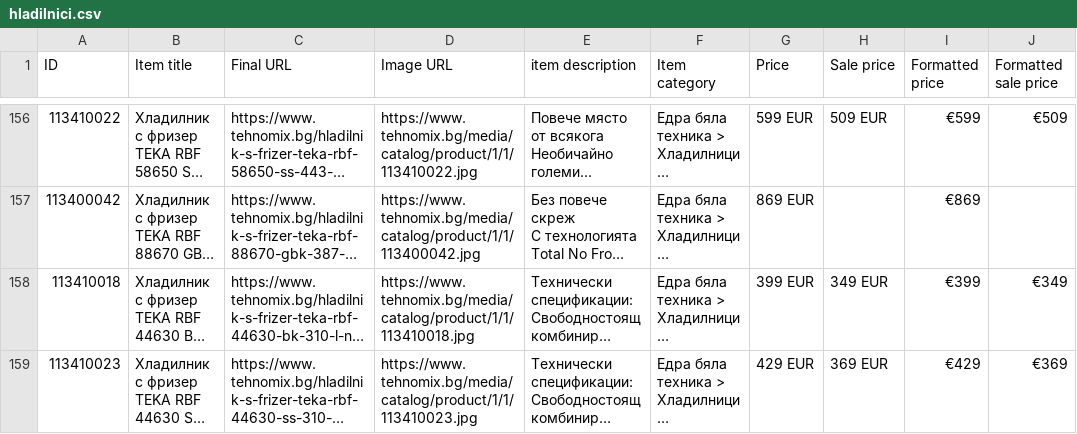
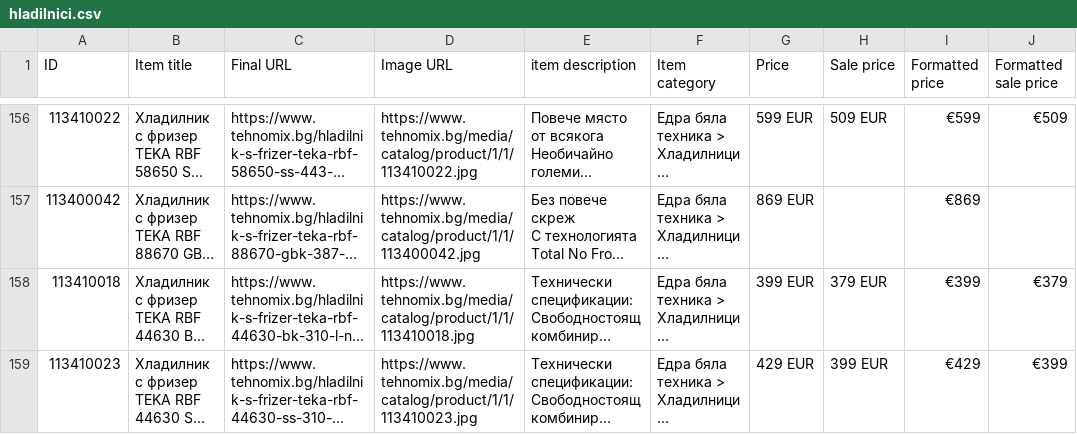
Before and after one commit to martingalabov-jpg/tehnomix-google-ads-feed, a CSV file: pmax/hladilnici.csv, drawn as a sheet; only a part is shown, gaps mark what is left out; long unchanged cells end in …; the diff covers the shown part only; the diff names each change by its address in the sheet, - before the commit and + after, or states it on an @@ line.

```diff
--- a/pmax/hladilnici.csv
+++ b/pmax/hladilnici.csv
-H158 (Sale price): 349 EUR
+H158 (Sale price): 379 EUR
-J158 (Formatted sale price): €349
+J158 (Formatted sale price): €379
-H159 (Sale price): 369 EUR
+H159 (Sale price): 399 EUR
-J159 (Formatted sale price): €369
+J159 (Formatted sale price): €399
```
Also changed, not shown: 2 removed rows and 6 edited cells elsewhere in this file, pmax/kafemashini.csv, pmax/peralni-i-sushilni.csv, 19 other files.
